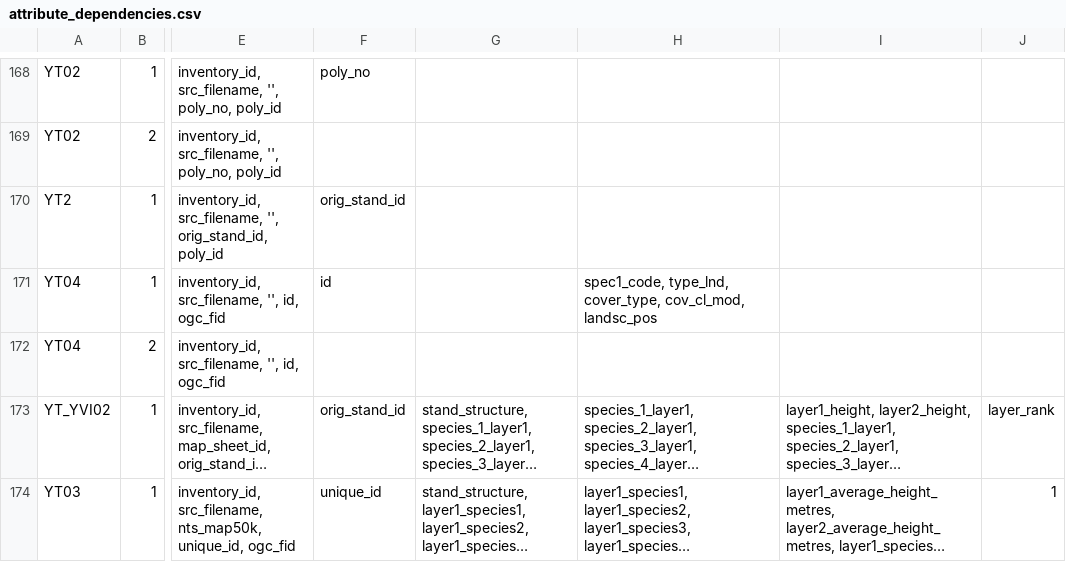
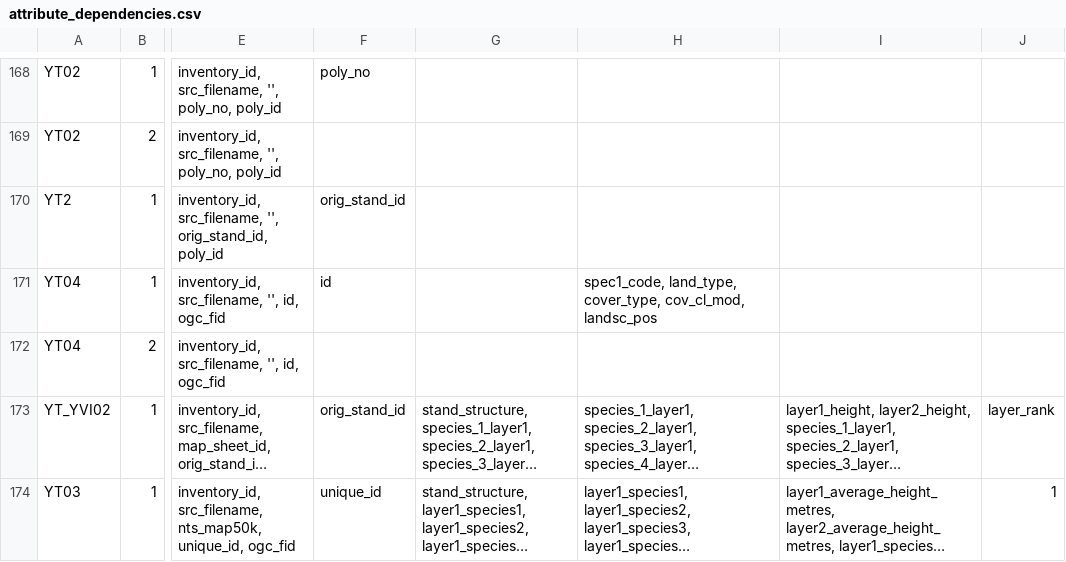
Before and after one commit to mtCarto/CASFRI, a CSV file: translation/tables/attribute_dependencies.csv, drawn as a sheet; only a part is shown, gaps mark what is left out; long unchanged cells end in …; the diff names each change by its address in the sheet, - before the commit and + after, or states it on an @@ line.

```diff
--- a/translation/tables/attribute_dependencies.csv
+++ b/translation/tables/attribute_dependencies.csv
-H171: spec1_code, type_lnd, cover_type, cov_cl_mod,…
+H171: spec1_code, land_type, cover_type, cov_cl_mod,…
```
Also changed, not shown: 2 other files.
